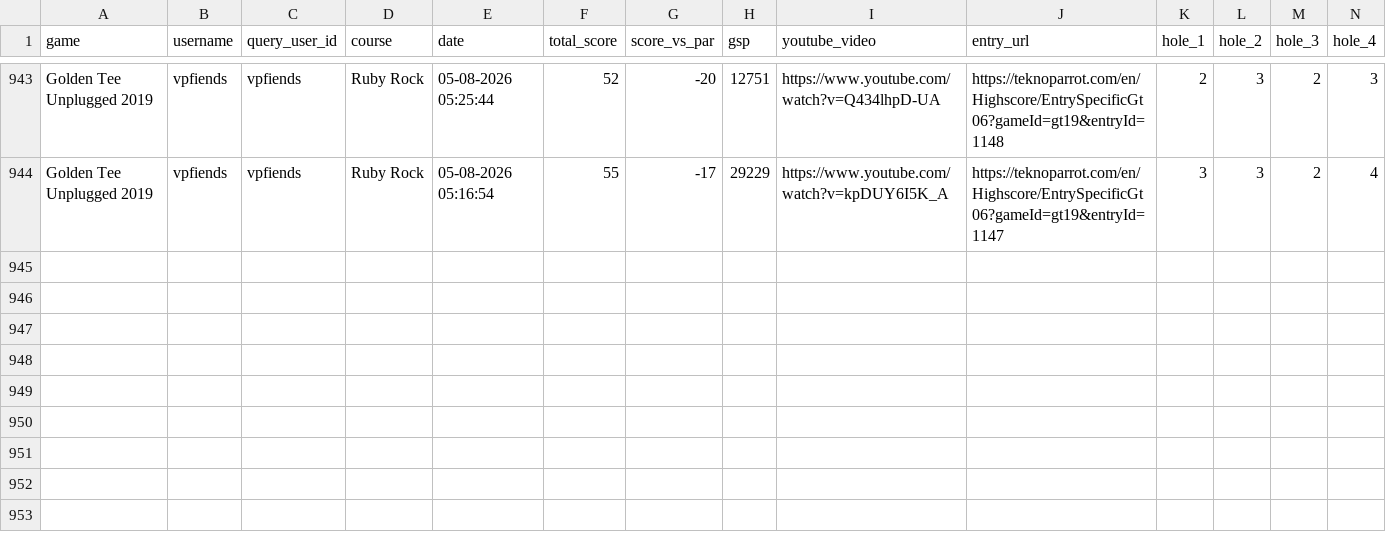
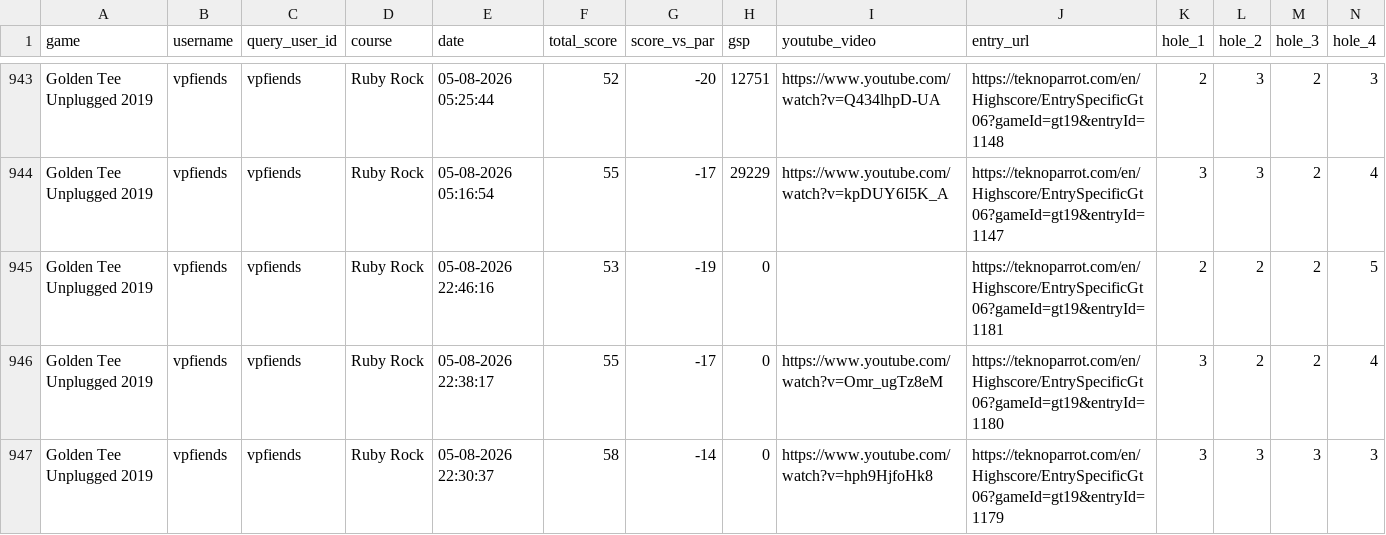
Before and after one commit to vpinhub/gt, a CSV file: golden_tee_leaderboard.csv, drawn as a sheet; only a part is shown, gaps mark what is left out; rows hold the shown columns only; the diff names each change by its address in the sheet, - before the commit and + after, or states it on an @@ line.

```diff
--- a/golden_tee_leaderboard.csv
+++ b/golden_tee_leaderboard.csv
+row 945: Golden Tee Unplugged 2019 | vpfiends | vpfiends | Ruby Rock | 05-08-2026 22:46:16 | 53 | -19 | 0 |  | https://teknoparrot.com/en/Highscore/EntrySpecificGt06?gameId=gt19&entryId=1181 | 2 | 2 | 2 | 5
+row 946: Golden Tee Unplugged 2019 | vpfiends | vpfiends | Ruby Rock | 05-08-2026 22:38:17 | 55 | -17 | 0 | https://www.youtube.com/watch?v=Omr_ugTz8eM | https://teknoparrot.com/en/Highscore/EntrySpecificGt06?gameId=gt19&entryId=1180 | 3 | 2 | 2 | 4
+row 947: Golden Tee Unplugged 2019 | vpfiends | vpfiends | Ruby Rock | 05-08-2026 22:30:37 | 58 | -14 | 0 | https://www.youtube.com/watch?v=hph9HjfoHk8 | https://teknoparrot.com/en/Highscore/EntrySpecificGt06?gameId=gt19&entryId=1179 | 3 | 3 | 3 | 3
```
Also changed, not shown: 3 other files.
